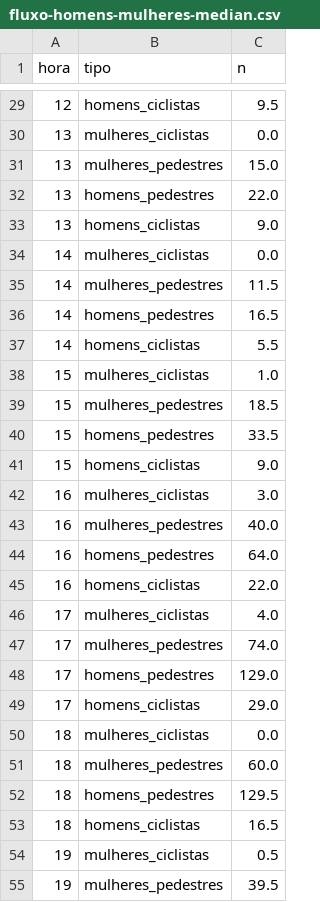
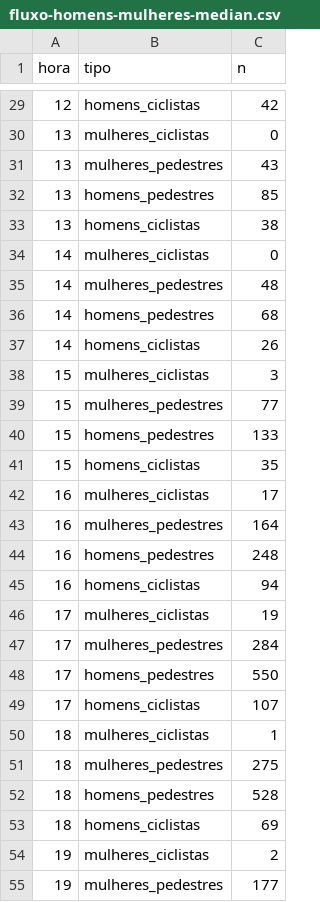
Before and after one commit to michellymenezes/portifolio-visualizacao, a CSV file: data/fluxo-homens-mulheres-median.csv, drawn as a sheet; only a part is shown, gaps mark what is left out; the diff covers the shown part only.

```diff
--- a/data/fluxo-homens-mulheres-median.csv
+++ b/data/fluxo-homens-mulheres-median.csv
@@ -29,27 +29,27 @@ hora,tipo,n
-12,homens_ciclistas,9.5
-13,mulheres_ciclistas,0.0
-13,mulheres_pedestres,15.0
-13,homens_pedestres,22.0
-13,homens_ciclistas,9.0
-14,mulheres_ciclistas,0.0
-14,mulheres_pedestres,11.5
-14,homens_pedestres,16.5
-14,homens_ciclistas,5.5
-15,mulheres_ciclistas,1.0
-15,mulheres_pedestres,18.5
-15,homens_pedestres,33.5
-15,homens_ciclistas,9.0
-16,mulheres_ciclistas,3.0
-16,mulheres_pedestres,40.0
-16,homens_pedestres,64.0
-16,homens_ciclistas,22.0
-17,mulheres_ciclistas,4.0
-17,mulheres_pedestres,74.0
-17,homens_pedestres,129.0
-17,homens_ciclistas,29.0
-18,mulheres_ciclistas,0.0
-18,mulheres_pedestres,60.0
-18,homens_pedestres,129.5
-18,homens_ciclistas,16.5
-19,mulheres_ciclistas,0.5
-19,mulheres_pedestres,39.5
+12,homens_ciclistas,42
+13,mulheres_ciclistas,0
+13,mulheres_pedestres,43
+13,homens_pedestres,85
+13,homens_ciclistas,38
+14,mulheres_ciclistas,0
+14,mulheres_pedestres,48
+14,homens_pedestres,68
+14,homens_ciclistas,26
+15,mulheres_ciclistas,3
+15,mulheres_pedestres,77
+15,homens_pedestres,133
+15,homens_ciclistas,35
+16,mulheres_ciclistas,17
+16,mulheres_pedestres,164
+16,homens_pedestres,248
+16,homens_ciclistas,94
+17,mulheres_ciclistas,19
+17,mulheres_pedestres,284
+17,homens_pedestres,550
+17,homens_ciclistas,107
+18,mulheres_ciclistas,1
+18,mulheres_pedestres,275
+18,homens_pedestres,528
+18,homens_ciclistas,69
+19,mulheres_ciclistas,2
+19,mulheres_pedestres,177
```
Also changed, not shown: 33 edited cells elsewhere in this file, 15 other files.
